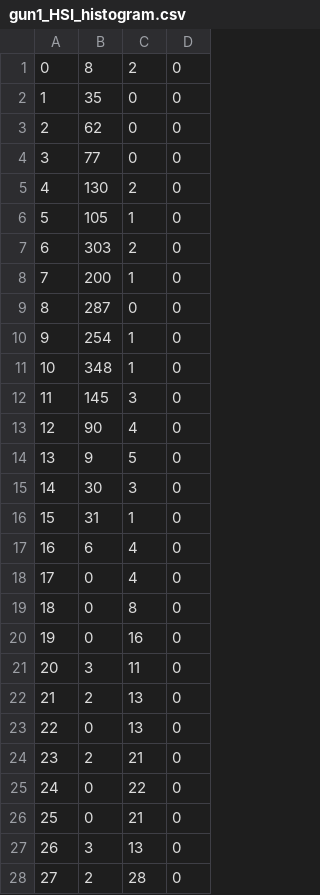
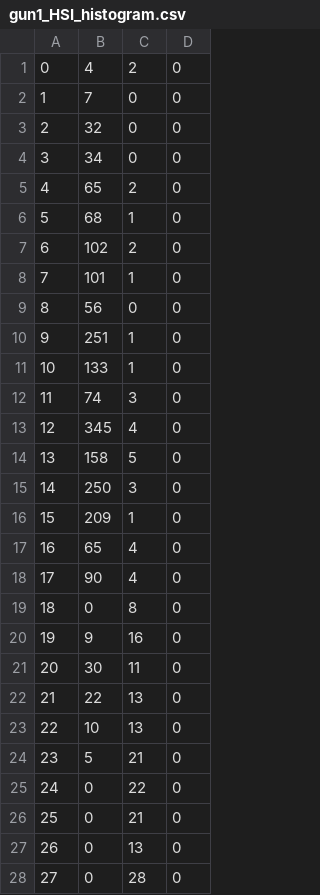
Before and after one commit to Sharwin24/Computer-Vision, a CSV file: MP4/gun1_HSI_histogram.csv, drawn as a sheet; only a part is shown; the diff covers the shown part only.

```diff
--- a/MP4/gun1_HSI_histogram.csv
+++ b/MP4/gun1_HSI_histogram.csv
@@ -1,28 +1,28 @@
-0,8,2,0
-1,35,0,0
-2,62,0,0
-3,77,0,0
-4,130,2,0
-5,105,1,0
-6,303,2,0
-7,200,1,0
-8,287,0,0
-9,254,1,0
-10,348,1,0
-11,145,3,0
-12,90,4,0
-13,9,5,0
-14,30,3,0
-15,31,1,0
-16,6,4,0
-17,0,4,0
+0,4,2,0
+1,7,0,0
+2,32,0,0
+3,34,0,0
+4,65,2,0
+5,68,1,0
+6,102,2,0
+7,101,1,0
+8,56,0,0
+9,251,1,0
+10,133,1,0
+11,74,3,0
+12,345,4,0
+13,158,5,0
+14,250,3,0
+15,209,1,0
+16,65,4,0
+17,90,4,0
 18,0,8,0
-19,0,16,0
-20,3,11,0
-21,2,13,0
-22,0,13,0
-23,2,21,0
+19,9,16,0
+20,30,11,0
+21,22,13,0
+22,10,13,0
+23,5,21,0
 24,0,22,0
 25,0,21,0
-26,3,13,0
-27,2,28,0
+26,0,13,0
+27,0,28,0
```
Also changed, not shown: 24 edited cells elsewhere in this file, MP4/combined_BGR_histogram.csv, MP4/combined_HSI_histogram.csv, 4 other files.
